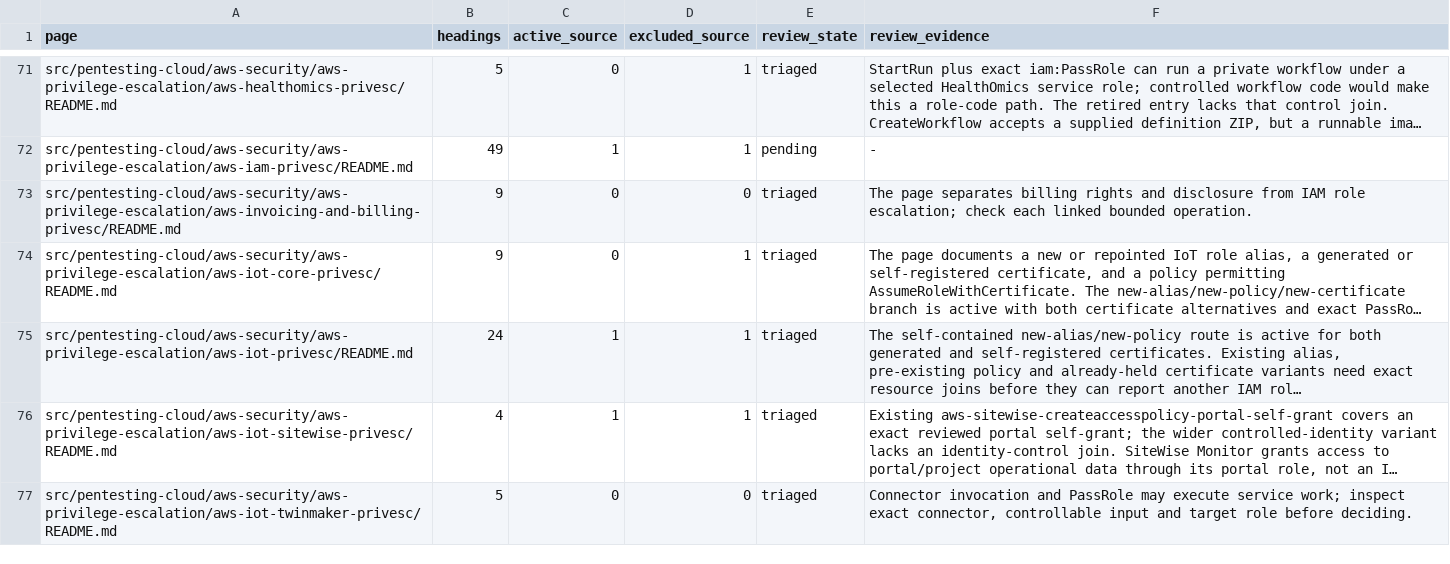
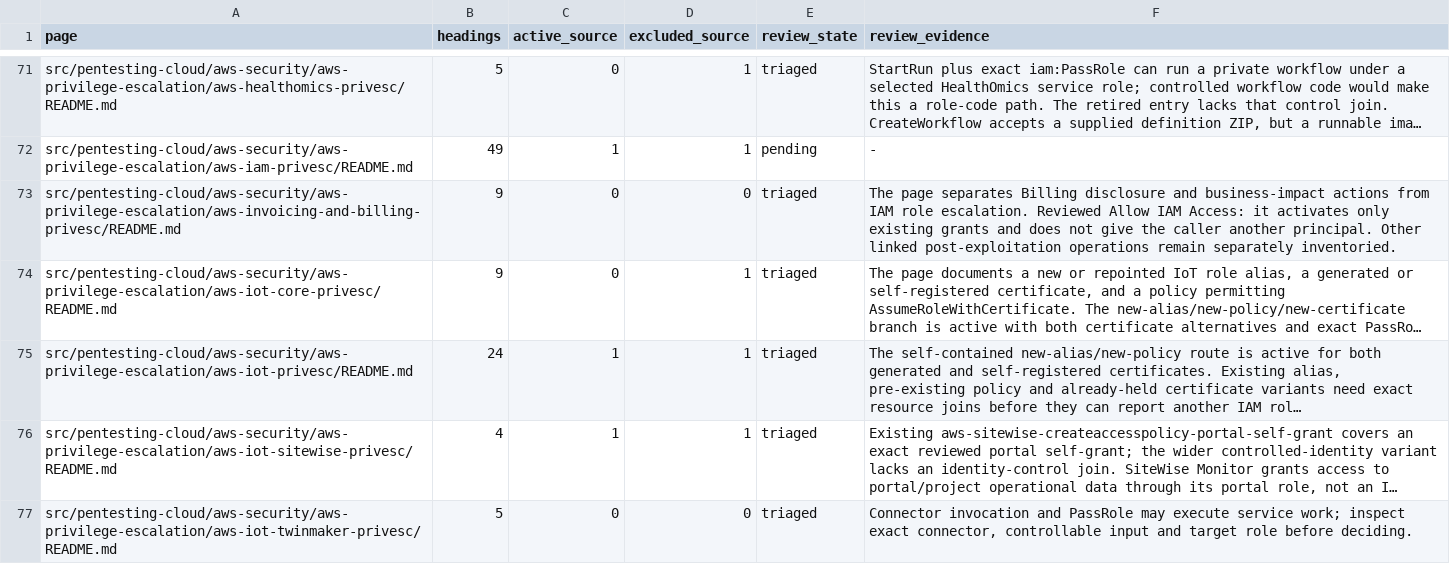
Before and after one commit to peass-ng/Blue-CloudPEASS, a TSV file: work_aws_privesc_review/page-status.tsv, drawn as a sheet; only a part is shown, gaps mark what is left out; long unchanged cells end in …; the diff names each change by its address in the sheet, - before the commit and + after, or states it on an @@ line.

```diff
--- a/work_aws_privesc_review/page-status.tsv
+++ b/work_aws_privesc_review/page-status.tsv
-F73 (review_evidence): …page separates billing rights and disclosure from IAM role escalation; check each linked bounded operation.
+F73 (review_evidence): …page separates Billing disclosure and business-impact actions from IAM role escalation. Reviewed Allow IAM Access: it activates only existing grants and does not give the caller another principal. Other linked post-exploitation operations remain separately inventoried.
```
Also changed, not shown: work_aws_privesc_review/retired-technique-status.tsv.
